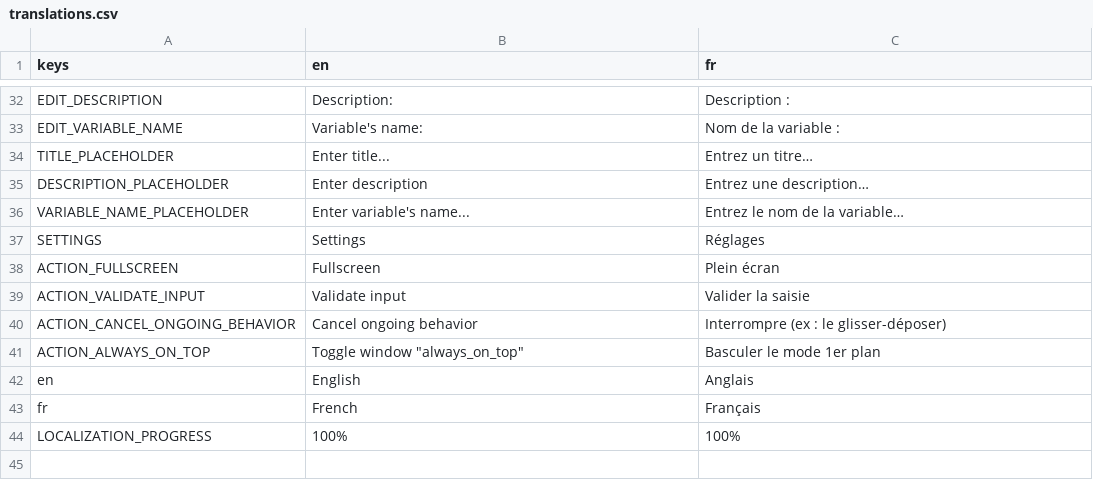
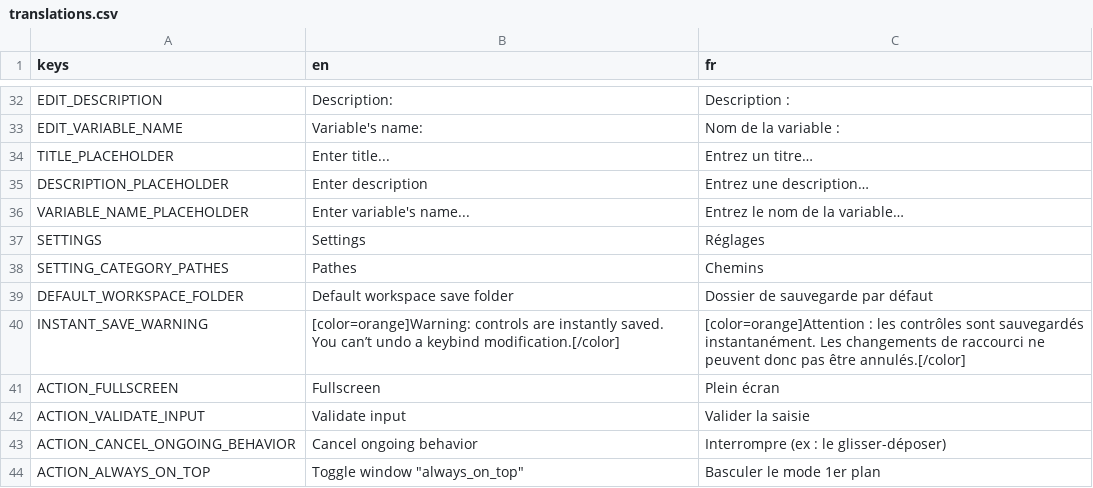
Before and after one commit to xorblo-doitus/Bloc-notes-plus-plus, a CSV file: src/assets/translations/translations.csv, drawn as a sheet; only a part is shown, gaps mark what is left out; the shorter side is filled out with more unchanged rows; the diff names each change by its address in the sheet, - before the commit and + after, or states it on an @@ line.

Commit message:
Translated setting related keys

```diff
--- a/src/assets/translations/translations.csv
+++ b/src/assets/translations/translations.csv
+row 38: SETTING_CATEGORY_PATHES | Pathes | Chemins
+row 39: DEFAULT_WORKSPACE_FOLDER | Default workspace save folder | Dossier de sauvegarde par défaut
+row 40: INSTANT_SAVE_WARNING | [color=orange]Warning: controls are instantly saved. You can’t undo a keybind modification.[/color] | [color=orange]Attention : les contrôles sont sauvegardés instantanément. Les changements de raccourci ne peuvent donc pas être annulés.[/color]
```
Also changed, not shown: 1 other file.
